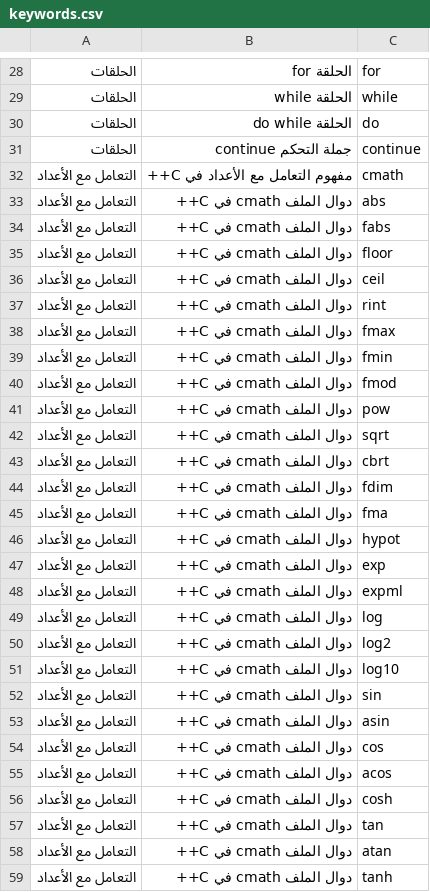
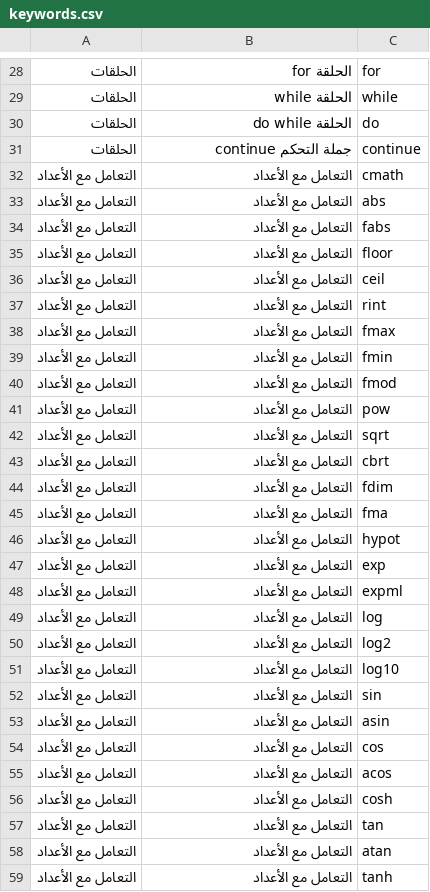
Before and after one commit to Rama-Re/SmurfsSaving, a CSV file: mysite/keywords.csv, drawn as a sheet; only a part is shown, gaps mark what is left out; the diff covers the shown part only.

```diff
--- a/mysite/keywords.csv
+++ b/mysite/keywords.csv
@@ -31,29 +31,29 @@
 الحلقات,جملة التحكم continue,continue
-التعامل مع الأعداد,مفهوم التعامل مع الأعداد في C++,cmath
-التعامل مع الأعداد,دوال الملف cmath في C++,abs
-التعامل مع الأعداد,دوال الملف cmath في C++,fabs
-التعامل مع الأعداد,دوال الملف cmath في C++,floor
-التعامل مع الأعداد,دوال الملف cmath في C++,ceil
-التعامل مع الأعداد,دوال الملف cmath في C++,rint
-التعامل مع الأعداد,دوال الملف cmath في C++,fmax
-التعامل مع الأعداد,دوال الملف cmath في C++,fmin
-التعامل مع الأعداد,دوال الملف cmath في C++,fmod
-التعامل مع الأعداد,دوال الملف cmath في C++,pow
-التعامل مع الأعداد,دوال الملف cmath في C++,sqrt
-التعامل مع الأعداد,دوال الملف cmath في C++,cbrt
-التعامل مع الأعداد,دوال الملف cmath في C++,fdim
-التعامل مع الأعداد,دوال الملف cmath في C++,fma
-التعامل مع الأعداد,دوال الملف cmath في C++,hypot
-التعامل مع الأعداد,دوال الملف cmath في C++,exp
-التعامل مع الأعداد,دوال الملف cmath في C++,expml
-التعامل مع الأعداد,دوال الملف cmath في C++,log
-التعامل مع الأعداد,دوال الملف cmath في C++,log2
-التعامل مع الأعداد,دوال الملف cmath في C++,log10
-التعامل مع الأعداد,دوال الملف cmath في C++,sin
-التعامل مع الأعداد,دوال الملف cmath في C++,asin
-التعامل مع الأعداد,دوال الملف cmath في C++,cos
-التعامل مع الأعداد,دوال الملف cmath في C++,acos
-التعامل مع الأعداد,دوال الملف cmath في C++,cosh
-التعامل مع الأعداد,دوال الملف cmath في C++,tan
-التعامل مع الأعداد,دوال الملف cmath في C++,atan
-التعامل مع الأعداد,دوال الملف cmath في C++,tanh
+التعامل مع الأعداد,التعامل مع الأعداد,cmath
+التعامل مع الأعداد,التعامل مع الأعداد,abs
+التعامل مع الأعداد,التعامل مع الأعداد,fabs
+التعامل مع الأعداد,التعامل مع الأعداد,floor
+التعامل مع الأعداد,التعامل مع الأعداد,ceil
+التعامل مع الأعداد,التعامل مع الأعداد,rint
+التعامل مع الأعداد,التعامل مع الأعداد,fmax
+التعامل مع الأعداد,التعامل مع الأعداد,fmin
+التعامل مع الأعداد,التعامل مع الأعداد,fmod
+التعامل مع الأعداد,التعامل مع الأعداد,pow
+التعامل مع الأعداد,التعامل مع الأعداد,sqrt
+التعامل مع الأعداد,التعامل مع الأعداد,cbrt
+التعامل مع الأعداد,التعامل مع الأعداد,fdim
+التعامل مع الأعداد,التعامل مع الأعداد,fma
+التعامل مع الأعداد,التعامل مع الأعداد,hypot
+التعامل مع الأعداد,التعامل مع الأعداد,exp
+التعامل مع الأعداد,التعامل مع الأعداد,expml
+التعامل مع الأعداد,التعامل مع الأعداد,log
+التعامل مع الأعداد,التعامل مع الأعداد,log2
+التعامل مع الأعداد,التعامل مع الأعداد,log10
+التعامل مع الأعداد,التعامل مع الأعداد,sin
+التعامل مع الأعداد,التعامل مع الأعداد,asin
+التعامل مع الأعداد,التعامل مع الأعداد,cos
+التعامل مع الأعداد,التعامل مع الأعداد,acos
+التعامل مع الأعداد,التعامل مع الأعداد,cosh
+التعامل مع الأعداد,التعامل مع الأعداد,tan
+التعامل مع الأعداد,التعامل مع الأعداد,atan
+التعامل مع الأعداد,التعامل مع الأعداد,tanh
```
Also changed, not shown: 2 added rows, 2 removed rows and 47 edited cells elsewhere in this file, mysite/operators.csv, 9 other files.
